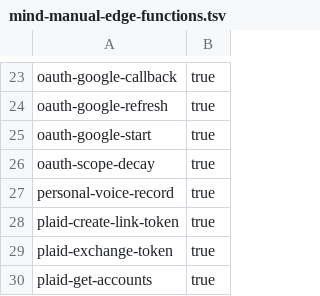
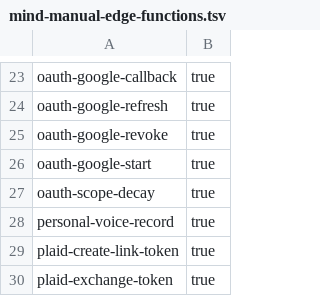
Before and after one commit to Liquidg10/bubble-whisper-stream, a TSV file: supabase/isolation/mind-manual-edge-functions.tsv, drawn as a sheet; only a part is shown, gaps mark what is left out; the shorter side is filled out with more unchanged rows; the diff names each change by its address in the sheet, - before the commit and + after, or states it on an @@ line.

Commit message:
fix isolation release manifests

```diff
--- a/supabase/isolation/mind-manual-edge-functions.tsv
+++ b/supabase/isolation/mind-manual-edge-functions.tsv
+row 25: oauth-google-revoke | true
```
Also changed, not shown: 2 other files.
